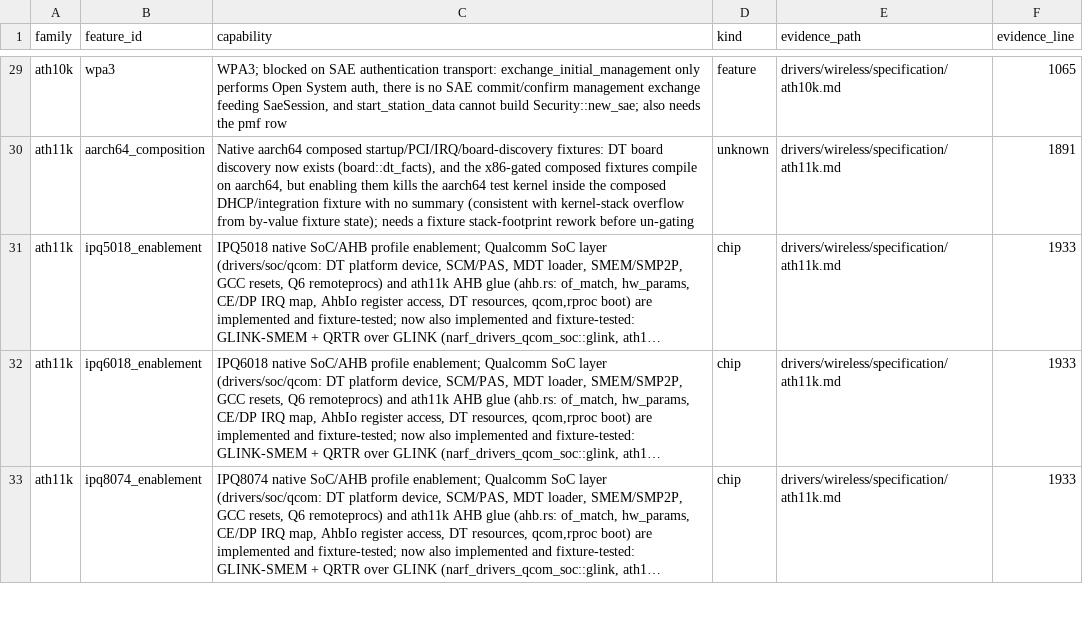
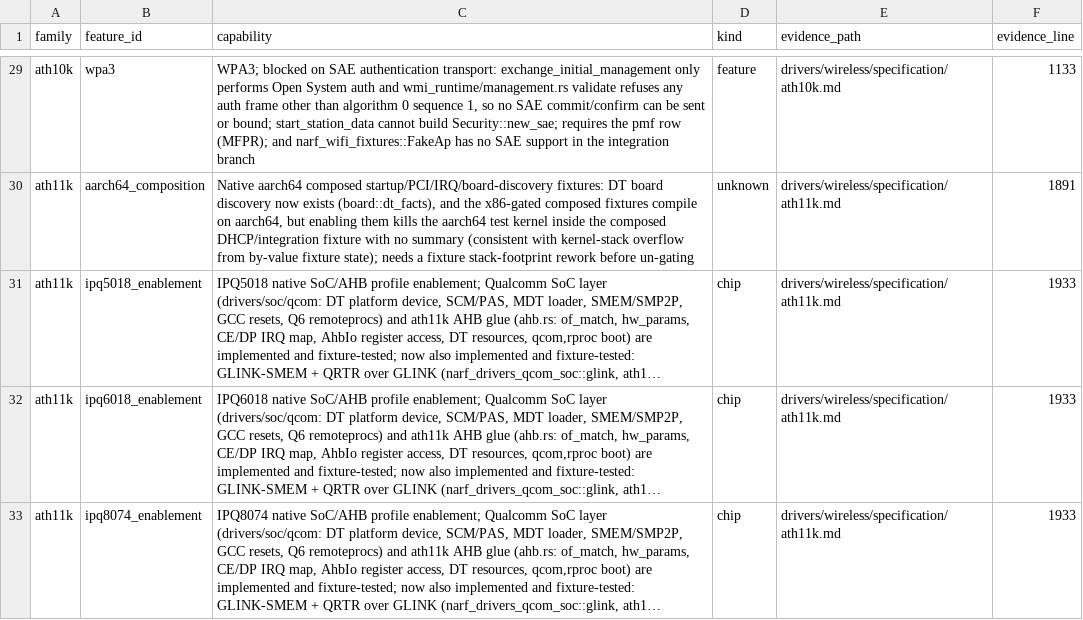
Before and after one commit to hodgesds/narf, a TSV file: drivers/wireless/research/remaining-features.tsv, drawn as a sheet; only a part is shown, gaps mark what is left out; long unchanged cells end in …; the diff covers the shown part only; the diff names each change by its address in the sheet, - before the commit and + after, or states it on an @@ line.

```diff
--- a/drivers/wireless/research/remaining-features.tsv
+++ b/drivers/wireless/research/remaining-features.tsv
-C29 (capability): …Open System auth, there is no SAE commit/confirm management exchange feeding SaeSession, and start_station_data cannot build Security::new_sae; also needs the pmf row
+C29 (capability): …Open System auth and wmi_runtime/management.rs validate refuses any auth frame other than algorithm 0 sequence 1, so no SAE commit/confirm can be sent or bound; start_station_data cannot build Security::new_sae; requires the pmf row (MFPR); and narf_wifi_fixtures::FakeAp has no SAE support in the integration branch
-F29 (evidence_line): 1065
+F29 (evidence_line): 1133
```
Also changed, not shown: 31 edited cells elsewhere in this file, 4 other files.
